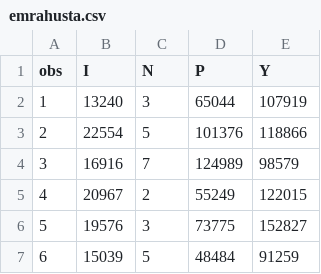
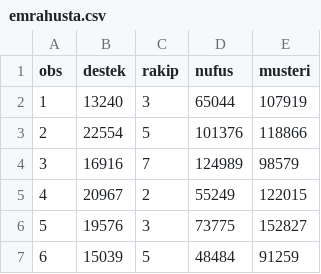
Before and after one commit to emraher/data, a CSV file: emrahusta.csv, drawn as a sheet; only a part is shown.

Commit message:
Update emrahusta.csv

```diff
--- a/emrahusta.csv
+++ b/emrahusta.csv
@@ -1,2 +1,2 @@
-obs,I,N,P,Y
+obs,destek,rakip,nufus,musteri
 1,13240,3,65044,107919
```
